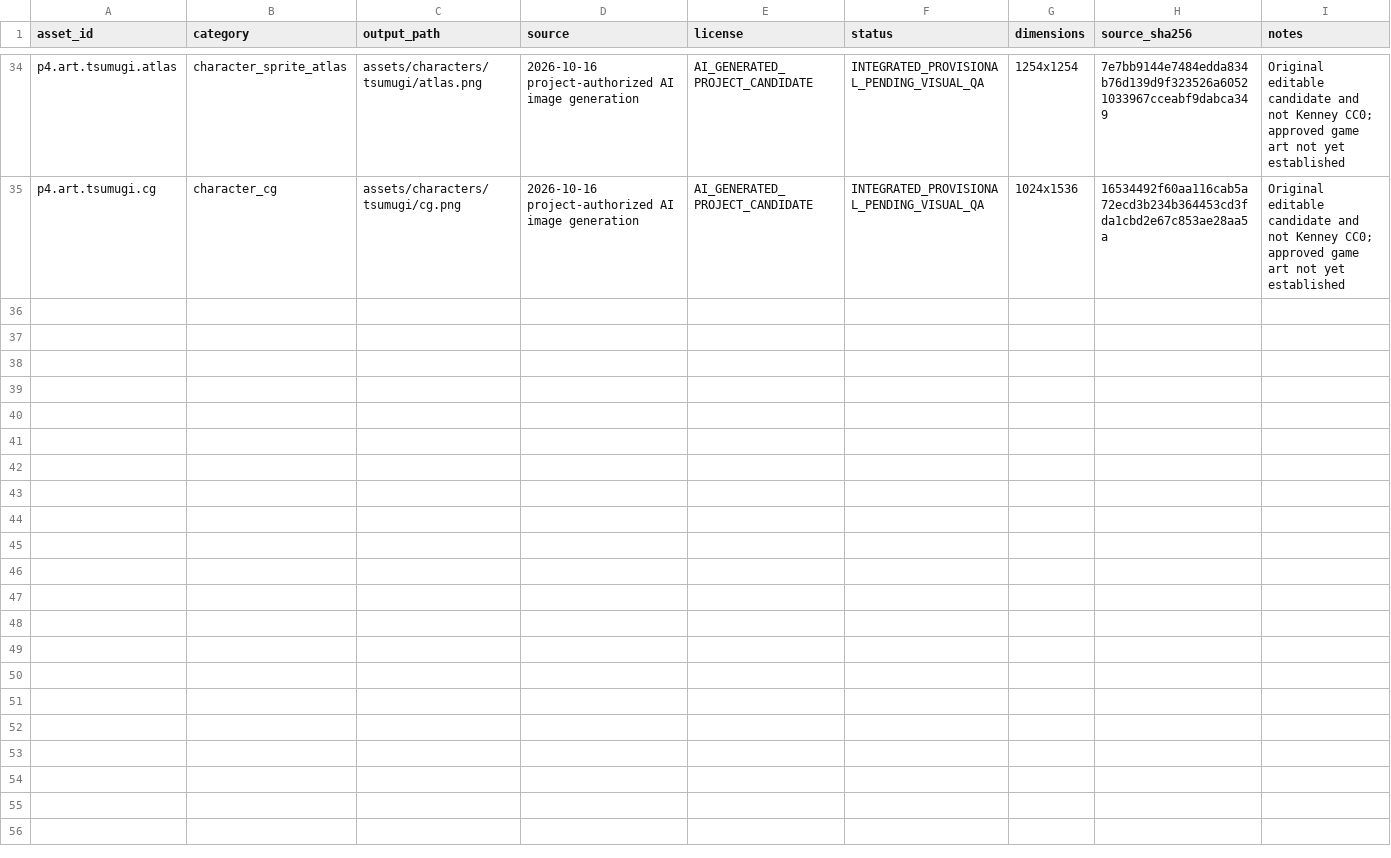
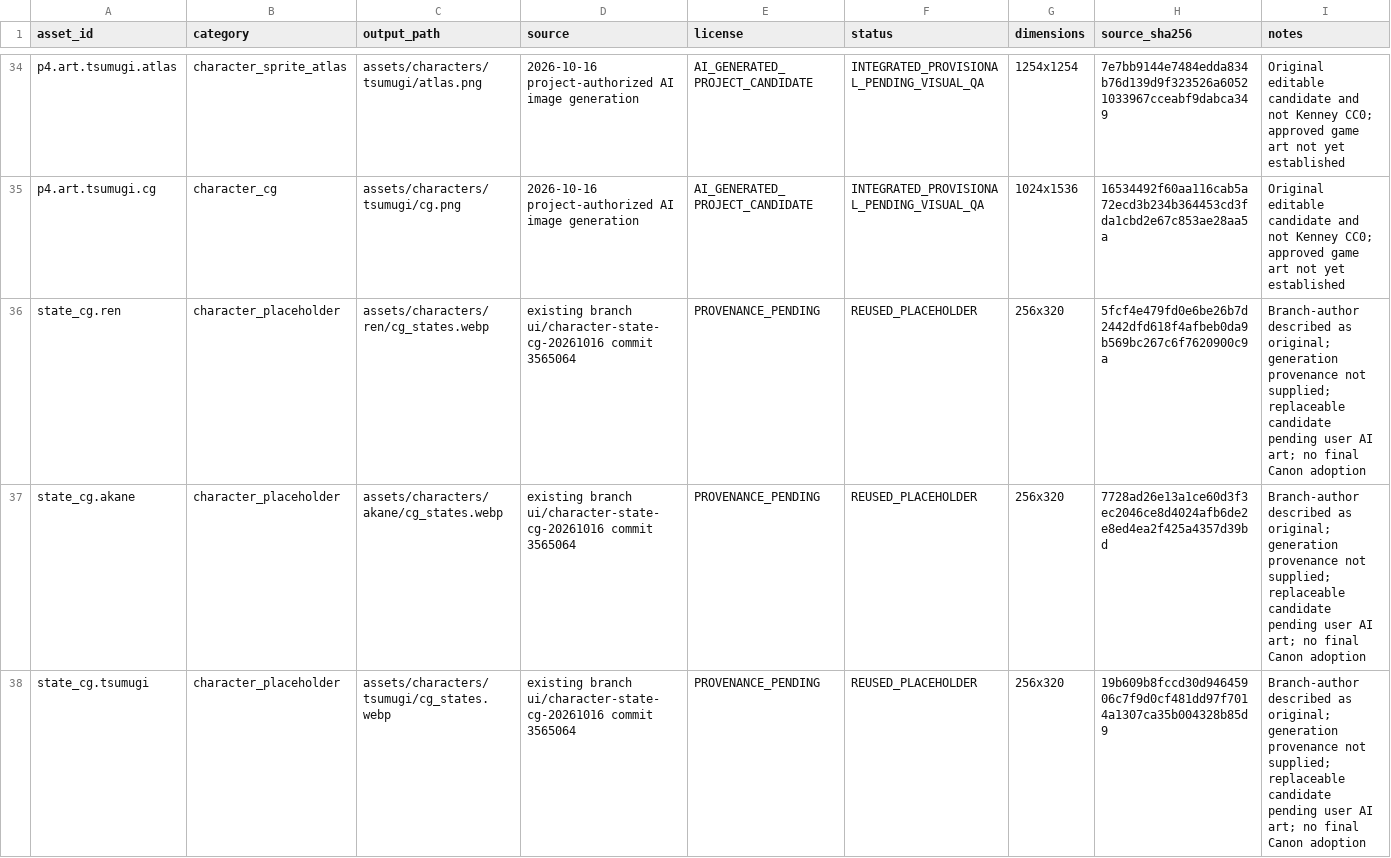
Before and after one commit to KuroNekoLi/arbitrium-nexus-godot, a CSV file: assets/asset_manifest.csv, drawn as a sheet; only a part is shown, gaps mark what is left out; the diff names each change by its address in the sheet, - before the commit and + after, or states it on an @@ line.

```diff
--- a/assets/asset_manifest.csv
+++ b/assets/asset_manifest.csv
+row 36: state_cg.ren | character_placeholder | assets/characters/ren/cg_states.webp | existing branch ui/character-state-cg-20261016 commit 3565064 | PROVENANCE_PENDING | REUSED_PLACEHOLDER | 256x320 | 5fcf4e479fd0e6be26b7d2442dfd618f4afbeb0da9b569bc267c6f7620900c9a | Branch-author described as original; generation provenance not supplied; replaceable candidate pending user AI art; no final Canon adoption
+row 37: state_cg.akane | character_placeholder | assets/characters/akane/cg_states.webp | existing branch ui/character-state-cg-20261016 commit 3565064 | PROVENANCE_PENDING | REUSED_PLACEHOLDER | 256x320 | 7728ad26e13a1ce60d3f3ec2046ce8d4024afb6de2e8ed4ea2f425a4357d39bd | Branch-author described as original; generation provenance not supplied; replaceable candidate pending user AI art; no final Canon adoption
+row 38: state_cg.tsumugi | character_placeholder | assets/characters/tsumugi/cg_states.webp | existing branch ui/character-state-cg-20261016 commit 3565064 | PROVENANCE_PENDING | REUSED_PLACEHOLDER | 256x320 | 19b609b8fccd30d94645906c7f9d0cf481dd97f7014a1307ca35b004328b85d9 | Branch-author described as original; generation provenance not supplied; replaceable candidate pending user AI art; no final Canon adoption
```
Also changed, not shown: 14 other files.
